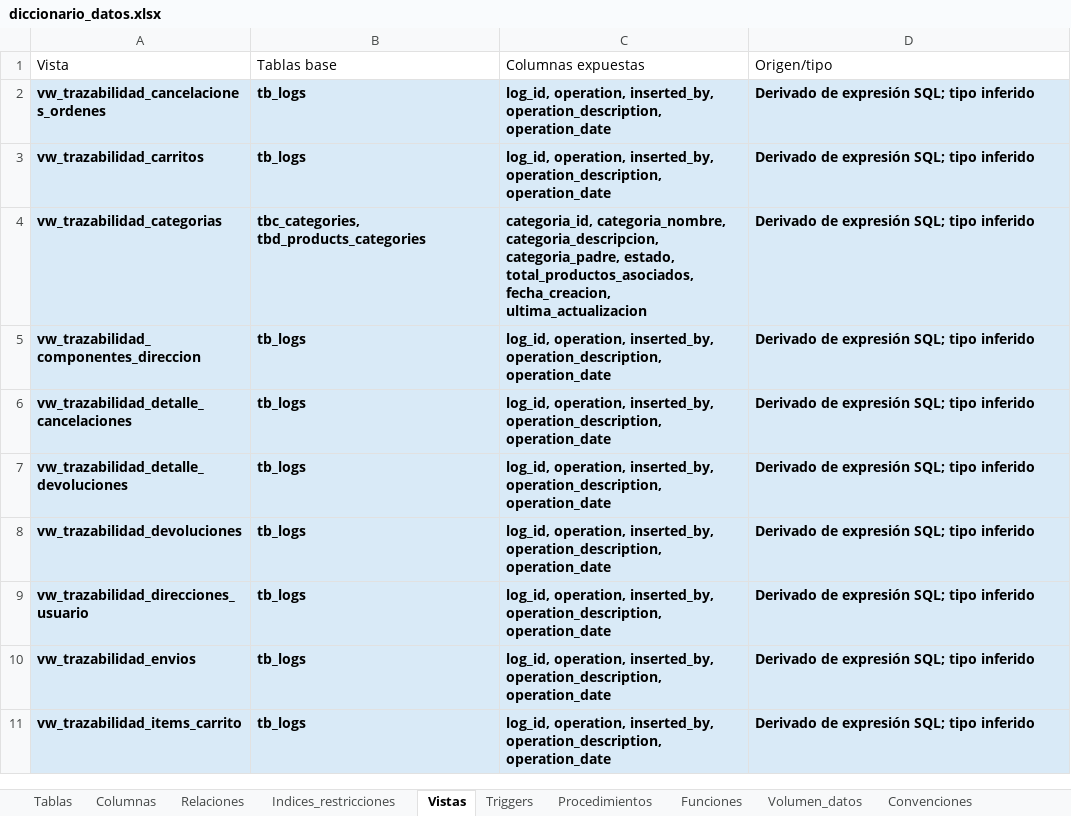
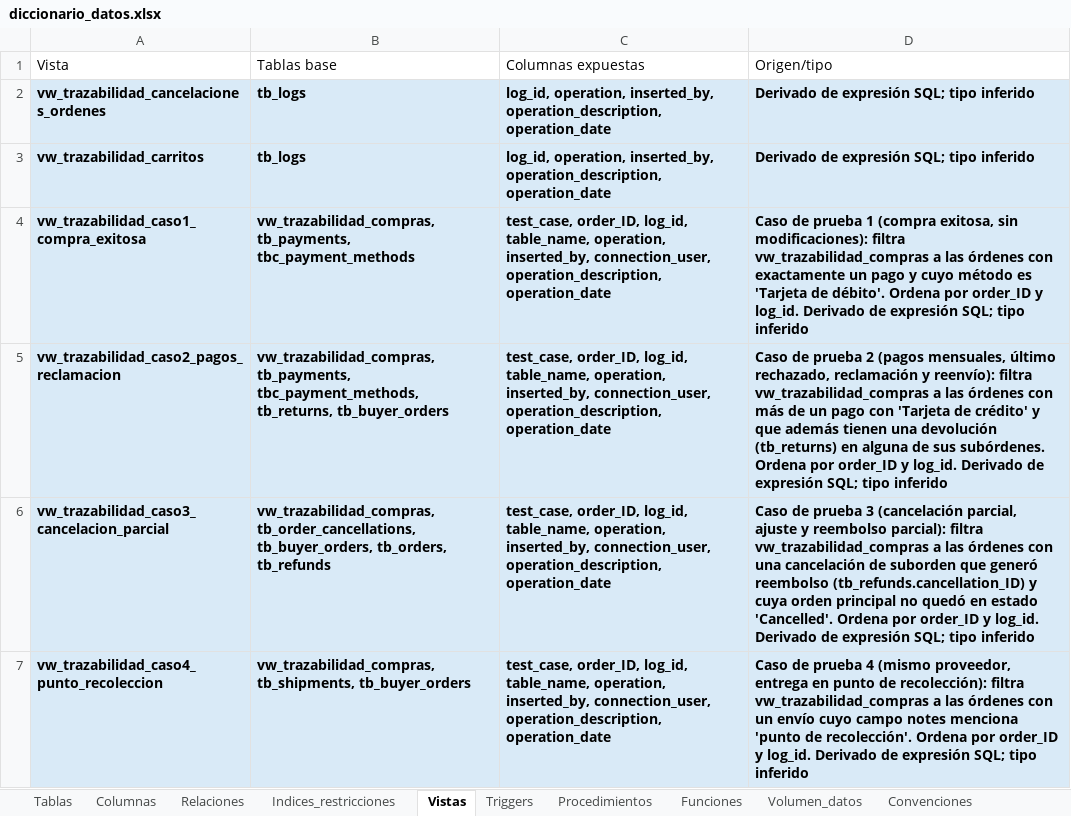
Before and after one commit to 240726-Amaro/Practicas_BDN_240726, an Excel workbook: Practica04/diccionario_datos/diccionario_datos.xlsx, sheet Vistas, drawn as a sheet; only a part is shown; the shorter side is filled out with more unchanged rows; values as stored, in another font and other column widths than the file's, no borders; the diff covers the shown part only; the diff names each change by its address in the sheet, - before the commit and + after, or states it on an @@ line.

Commit message:
Practica04
update: Se actualizo el diccionario de datos ya que se agregaron nuevas vistas de trazabilidad para ver lo elaborado en cada caso

```diff
--- a/Practica04/diccionario_datos/diccionario_datos.xlsx (sheet Vistas)
+++ b/Practica04/diccionario_datos/diccionario_datos.xlsx (sheet Vistas)
+row 4: vw_trazabilidad_caso1_compra_exitosa | vw_trazabilidad_compras, tb_payments, tbc_payment_methods | test_case, order_ID, log_id, table_name, operation, inserted_by, connection_user, operation_description, operation_date | Caso de prueba 1 (compra exitosa, sin modificaciones): filtra vw_trazabilidad_compras a las órdenes con exactamente un pago y cuyo método es 'Tarjeta de débito'. Ordena por order_ID y log_id. Derivado de expresión SQL; tipo inferido
+row 5: vw_trazabilidad_caso2_pagos_reclamacion | vw_trazabilidad_compras, tb_payments, tbc_payment_methods, tb_returns, tb_buyer_orders | test_case, order_ID, log_id, table_name, operation, inserted_by, connection_user, operation_description, operation_date | Caso de prueba 2 (pagos mensuales, último rechazado, reclamación y reenvío): filtra vw_trazabilidad_compras a las órdenes con más de un pago con 'Tarjeta de crédito' y que además tienen una devolución (tb_returns) en alguna de sus subórdenes. Ordena por order_ID y log_id. Derivado de expresión SQL; tipo inferido
+row 6: vw_trazabilidad_caso3_cancelacion_parcial | vw_trazabilidad_compras, tb_order_cancellations, tb_buyer_orders, tb_orders, tb_refunds | test_case, order_ID, log_id, table_name, operation, inserted_by, connection_user, operation_description, operation_date | Caso de prueba 3 (cancelación parcial, ajuste y reembolso parcial): filtra vw_trazabilidad_compras a las órdenes con una cancelación de suborden que generó reembolso (tb_refunds.cancellation_ID) y cuya orden principal no quedó en estado 'Cancelled'. Ordena por order_ID y log_id. Derivado de expresión SQL; tipo inferido
+row 7: vw_trazabilidad_caso4_punto_recoleccion | vw_trazabilidad_compras, tb_shipments, tb_buyer_orders | test_case, order_ID, log_id, table_name, operation, inserted_by, connection_user, operation_description, operation_date | Caso de prueba 4 (mismo proveedor, entrega en punto de recolección): filtra vw_trazabilidad_compras a las órdenes con un envío cuyo campo notes menciona 'punto de recolección'. Ordena por order_ID y log_id. Derivado de expresión SQL; tipo inferido
```
Also changed, not shown: 2 added rows elsewhere in this sheet, sheet Historial_cambios, sheet Tablas, sheet Columnas, sheet Observaciones, sheet Volumen_datos, Practica04/docs/descargas/diccionario_datos.xlsx, 24 other files.
